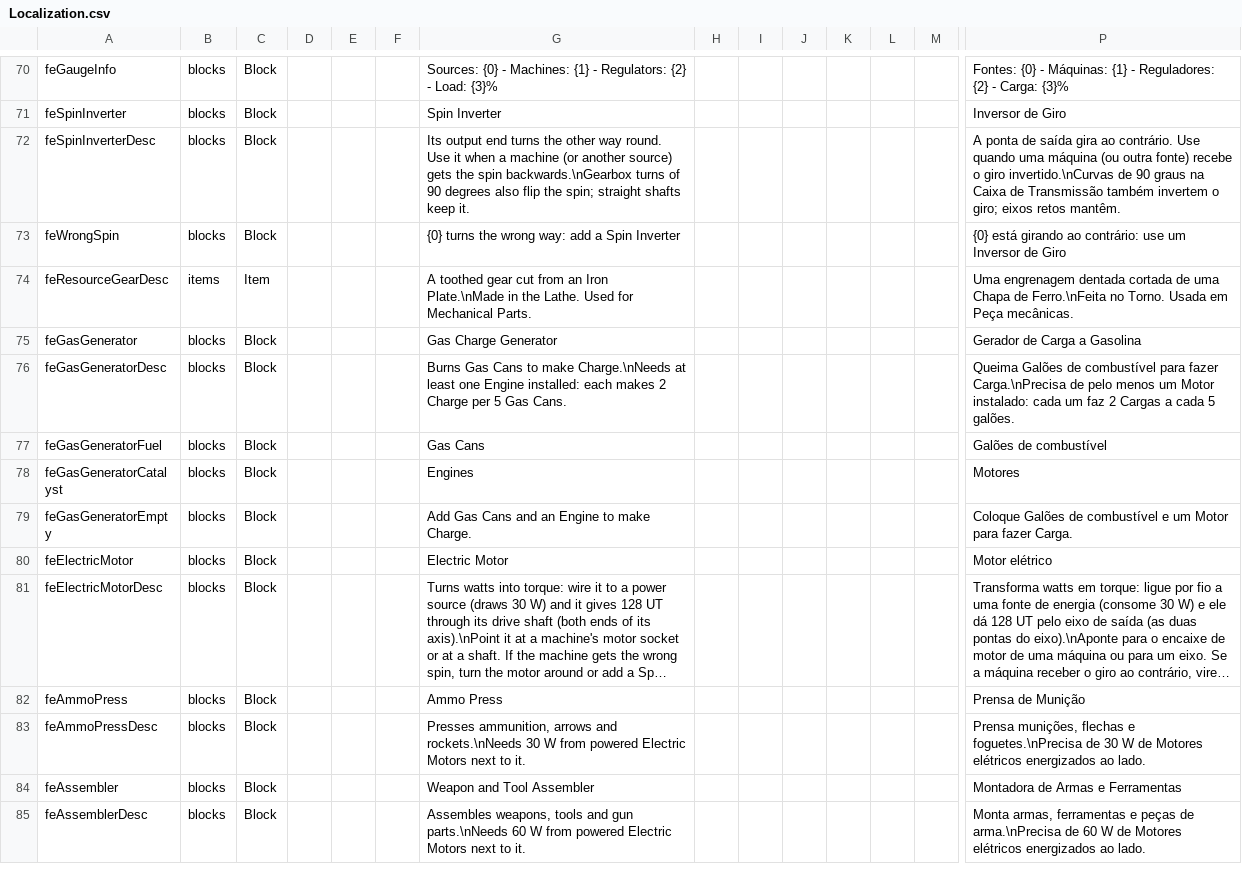
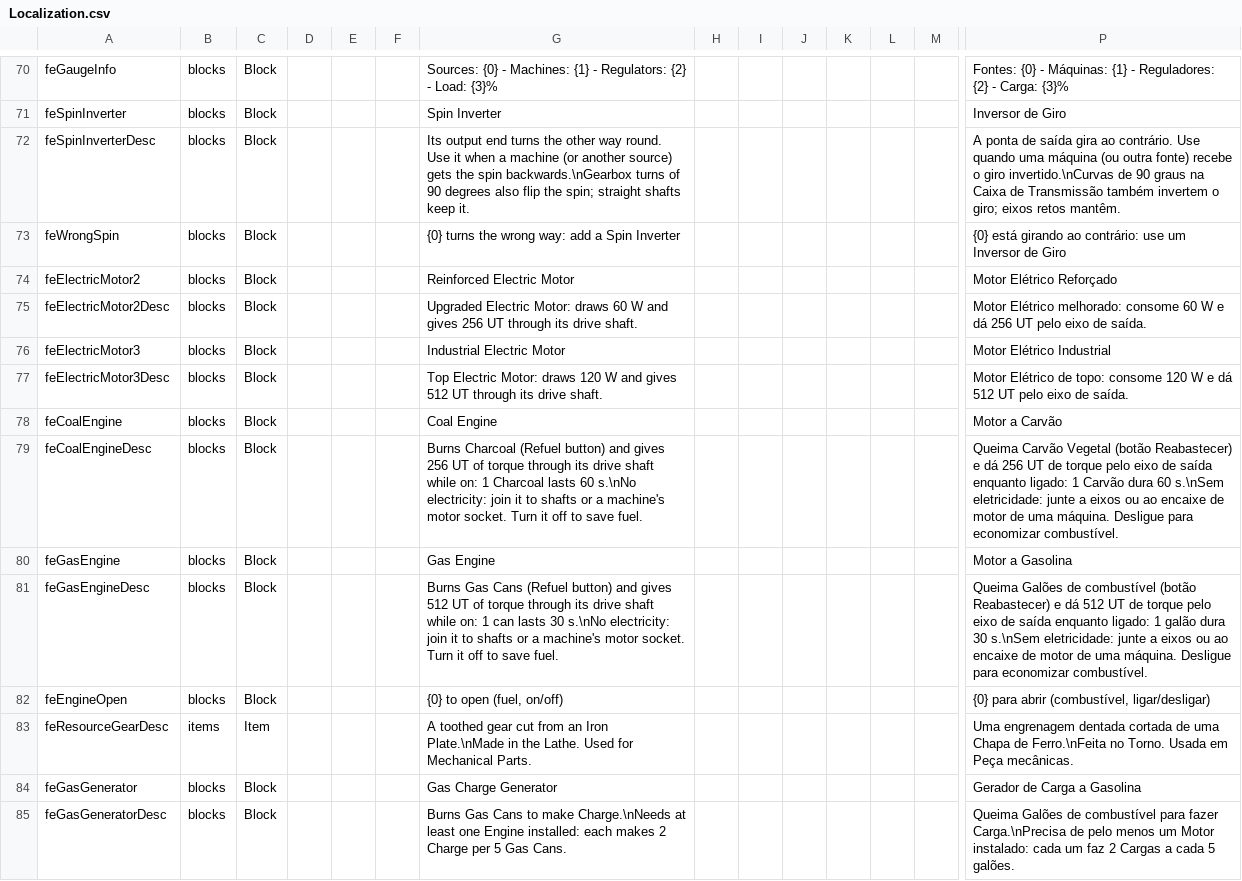
Before and after one commit to BirdRa1n/ForgedInAshes, a CSV file: Mods/FerroEngrenagem/Config/Localization.csv, drawn as a sheet; only a part is shown, gaps mark what is left out; the shorter side is filled out with more unchanged rows; long unchanged cells end in …; rows hold the shown columns only; the diff names each change by its address in the sheet, - before the commit and + after, or states it on an @@ line.

Commit message:
D8 T4: Motor a Carvao, Motor a Gasolina e motores eletricos Reforcado/Industrial

```diff
--- a/Mods/FerroEngrenagem/Config/Localization.csv
+++ b/Mods/FerroEngrenagem/Config/Localization.csv
+row 74: feElectricMotor2 | blocks | Block |  |  |  | Reinforced Electric Motor |  |  |  |  |  |  | Motor Elétrico Reforçado
+row 75: feElectricMotor2Desc | blocks | Block |  |  |  | Upgraded Electric Motor: draws 60 W and gives 256 UT through its drive shaft. |  |  |  |  |  |  | Motor Elétrico melhorado: consome 60 W e dá 256 UT pelo eixo de saída.
+row 76: feElectricMotor3 | blocks | Block |  |  |  | Industrial Electric Motor |  |  |  |  |  |  | Motor Elétrico Industrial
+row 77: feElectricMotor3Desc | blocks | Block |  |  |  | Top Electric Motor: draws 120 W and gives 512 UT through its drive shaft. |  |  |  |  |  |  | Motor Elétrico de topo: consome 120 W e dá 512 UT pelo eixo de saída.
+row 78: feCoalEngine | blocks | Block |  |  |  | Coal Engine |  |  |  |  |  |  | Motor a Carvão
+row 79: feCoalEngineDesc | blocks | Block |  |  |  | Burns Charcoal (Refuel button) and gives 256 UT of torque through its drive shaft while on: 1 Charcoal lasts 60 s.\nNo electricity: join it to shafts or a machine's motor socket. Turn it off to save fuel. |  |  |  |  |  |  | Queima Carvão Vegetal (botão Reabastecer) e dá 256 UT de torque pelo eixo de saída enquanto ligado: 1 Carvão dura 60 s.\nSem eletricidade: junte a eixos ou ao encaixe de motor de uma máquina. Desligue para economizar combustível.
+row 80: feGasEngine | blocks | Block |  |  |  | Gas Engine |  |  |  |  |  |  | Motor a Gasolina
+row 81: feGasEngineDesc | blocks | Block |  |  |  | Burns Gas Cans (Refuel button) and gives 512 UT of torque through its drive shaft while on: 1 can lasts 30 s.\nNo electricity: join it to shafts or a machine's motor socket. Turn it off to save fuel. |  |  |  |  |  |  | Queima Galões de combustível (botão Reabastecer) e dá 512 UT de torque pelo eixo de saída enquanto ligado: 1 galão dura 30 s.\nSem eletricidade: junte a eixos ou ao encaixe de motor de uma máquina. Desligue para economizar combustível.
+row 82: feEngineOpen | blocks | Block |  |  |  | {0} to open (fuel, on/off) |  |  |  |  |  |  | {0} para abrir (combustível, ligar/desligar)
```
Also changed, not shown: 7 other files.
